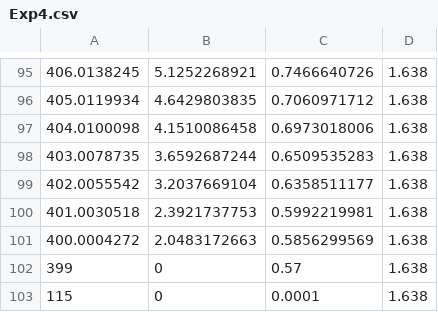
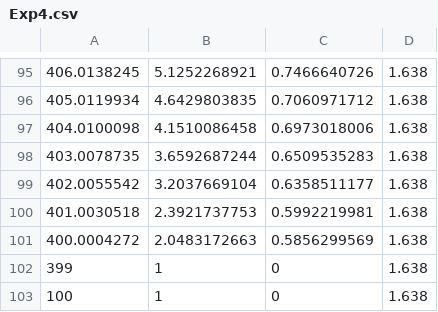
Before and after one commit to ConnorHayward/PEN_L200_Sim, a CSV file: input_files/Exp4.csv, drawn as a sheet; only a part is shown, gaps mark what is left out.

```diff
--- a/input_files/Exp4.csv
+++ b/input_files/Exp4.csv
@@ -101,3 +101,3 @@
 400.0004272,2.0483172663,0.5856299569,1.638
-399,0,0.57,1.638
-115,0,0.0001,1.638
+399,1,0,1.638
+100,1,0,1.638
```
Also changed, not shown: 7 other files.
